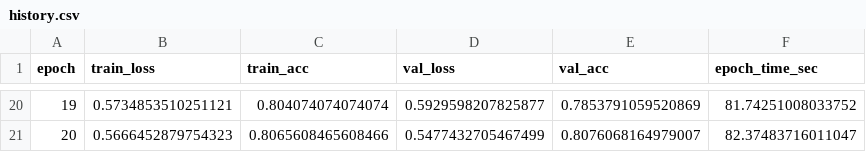
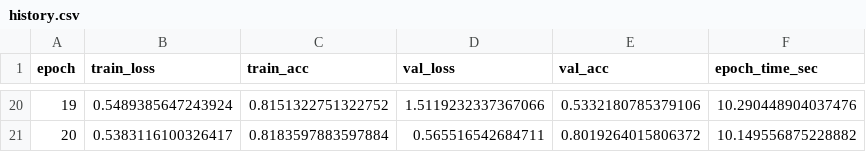
Before and after one commit to rash200319/CNN-for-image-classification, a CSV file: outputs/modelb_sgd/history.csv, drawn as a sheet; only a part is shown, gaps mark what is left out; the diff covers the shown part only.

Commit message:
results: record final GPU test metrics and training logs for custom models

```diff
--- a/outputs/modelb_sgd/history.csv
+++ b/outputs/modelb_sgd/history.csv
@@ -20,2 +20,2 @@ epoch,train_loss,train_acc,val_loss,val_acc,epoch_time_sec
-19,0.5734853510251121,0.804074074074074,0.5929598207825877,0.7853791059520869,81.74251008033752
-20,0.5666452879754323,0.8065608465608466,0.5477432705467499,0.8076068164979007,82.37483716011047
+19,0.5489385647243924,0.8151322751322752,1.5119232337367066,0.5332180785379106,10.290448904037476
+20,0.5383116100326417,0.8183597883597884,0.565516542684711,0.8019264015806372,10.149556875228882
```
Also changed, not shown: 90 edited cells elsewhere in this file, outputs/modelb_adam/history.csv, outputs/modelb_sgd_momentum/history.csv, 9 other files.
